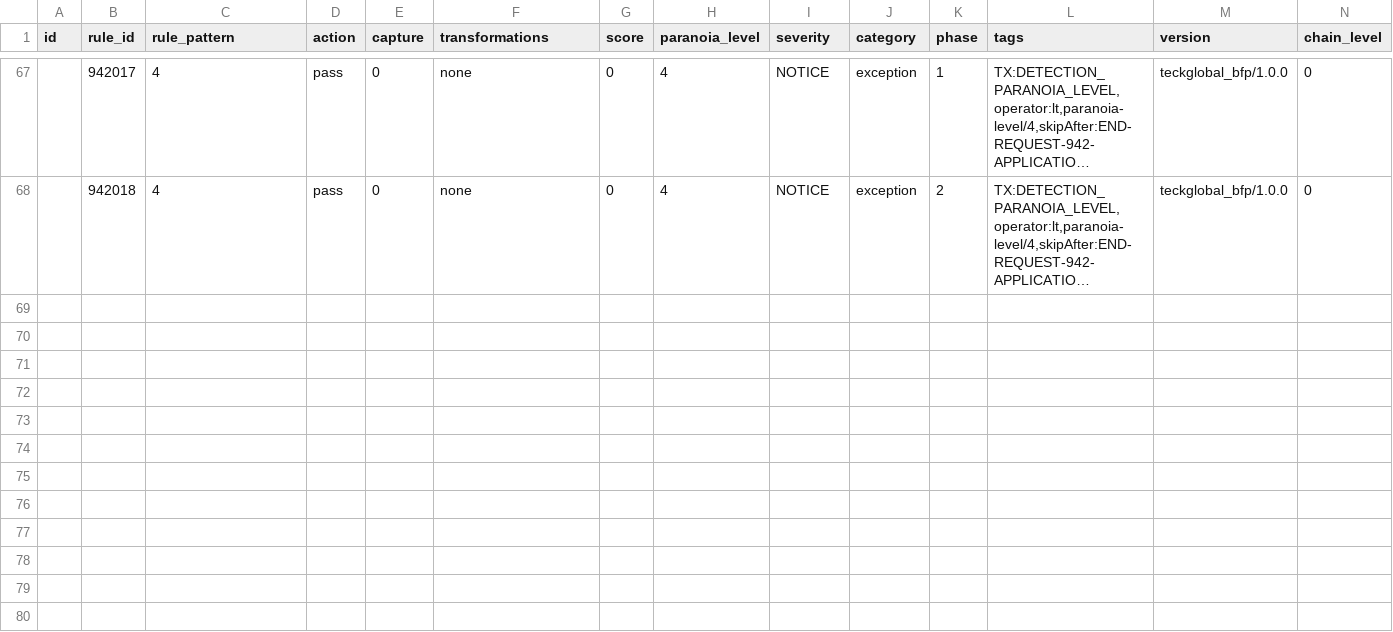
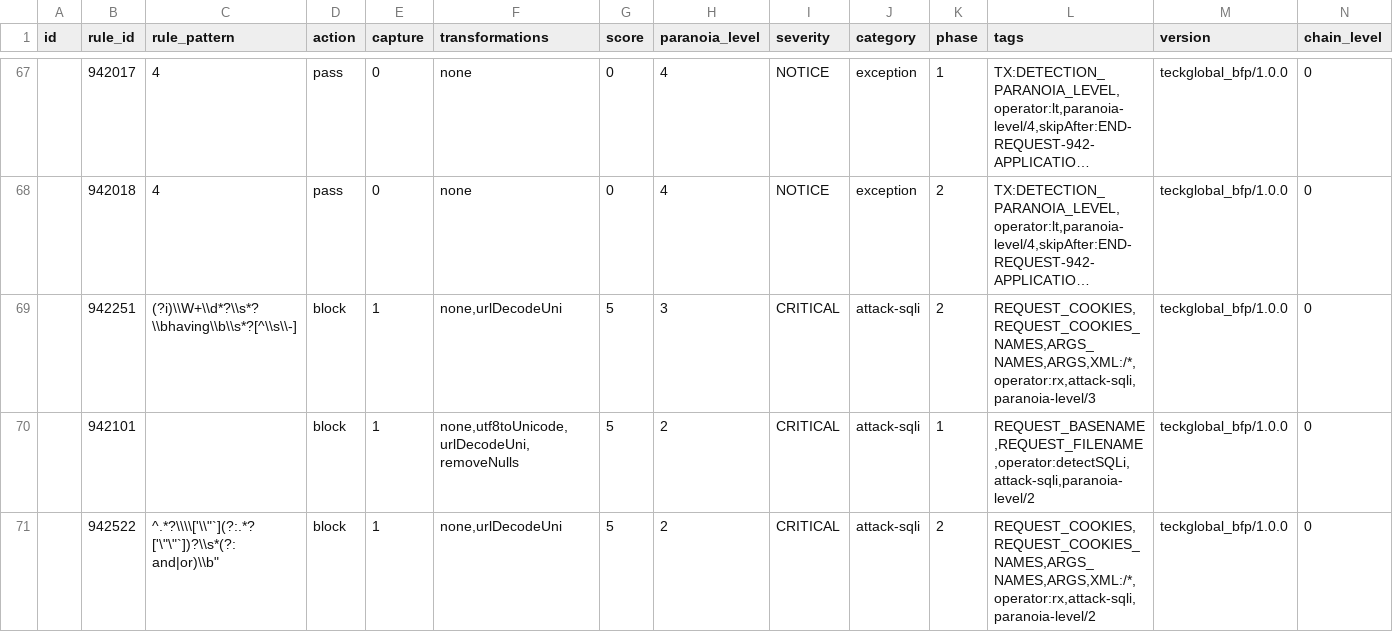
Before and after one commit to teckglobal/teckglobal-bfp-waf-rules, a CSV file: rules/tbfp-waf-rule-942-application-attack-sqli.csv, drawn as a sheet; only a part is shown, gaps mark what is left out; long unchanged cells end in …; rows hold the shown columns only; the diff names each change by its address in the sheet, - before the commit and + after, or states it on an @@ line.

Commit message:
Update tbfp-waf-rule-942-application-attack-sqli.csv

```diff
--- a/rules/tbfp-waf-rule-942-application-attack-sqli.csv
+++ b/rules/tbfp-waf-rule-942-application-attack-sqli.csv
+row 69:  | 942251 | (?i)\\W+\\d*?\\s*?\\bhaving\\b\\s*?[^\\s\\-] | block | 1 | none,urlDecodeUni | 5 | 3 | CRITICAL | attack-sqli | 2 | REQUEST_COOKIES,REQUEST_COOKIES_NAMES,ARGS_NAMES,ARGS,XML:/*,operator:rx,attack-sqli,paranoia-level/3 | teckglobal_bfp/1.0.0 | 0
+row 70:  | 942101 |  | block | 1 | none,utf8toUnicode,urlDecodeUni,removeNulls | 5 | 2 | CRITICAL | attack-sqli | 1 | REQUEST_BASENAME,REQUEST_FILENAME,operator:detectSQLi,attack-sqli,paranoia-level/2 | teckglobal_bfp/1.0.0 | 0
+row 71:  | 942522 | ^.*?\\\\['\\"`](?:.*?['\"\"`])?\\s*(?:and|or)\\b" | block | 1 | none,urlDecodeUni | 5 | 2 | CRITICAL | attack-sqli | 2 | REQUEST_COOKIES,REQUEST_COOKIES_NAMES,ARGS_NAMES,ARGS,XML:/*,operator:rx,attack-sqli,paranoia-level/2 | teckglobal_bfp/1.0.0 | 0
```
